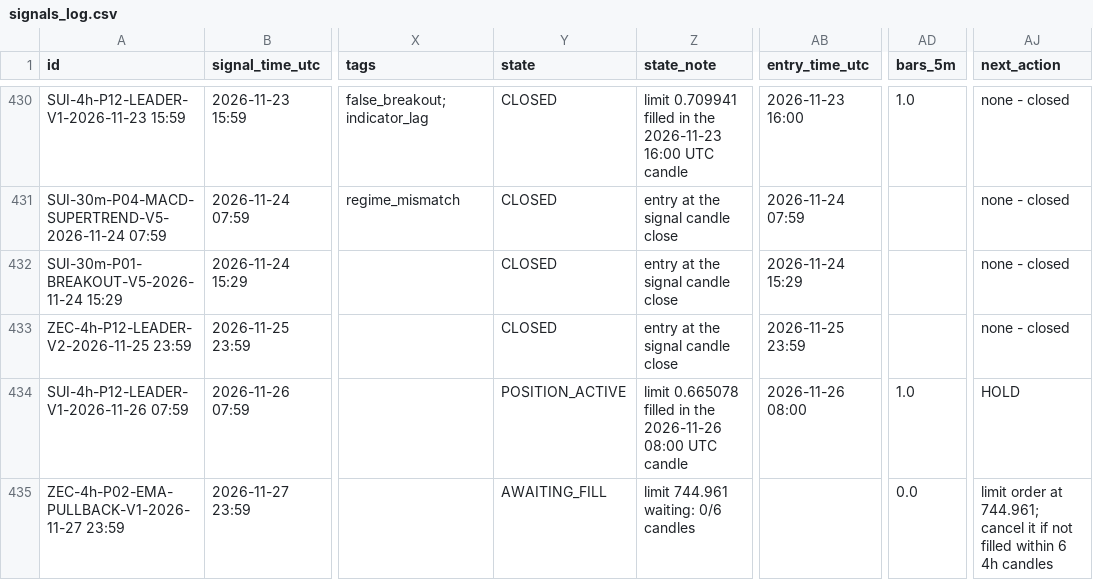
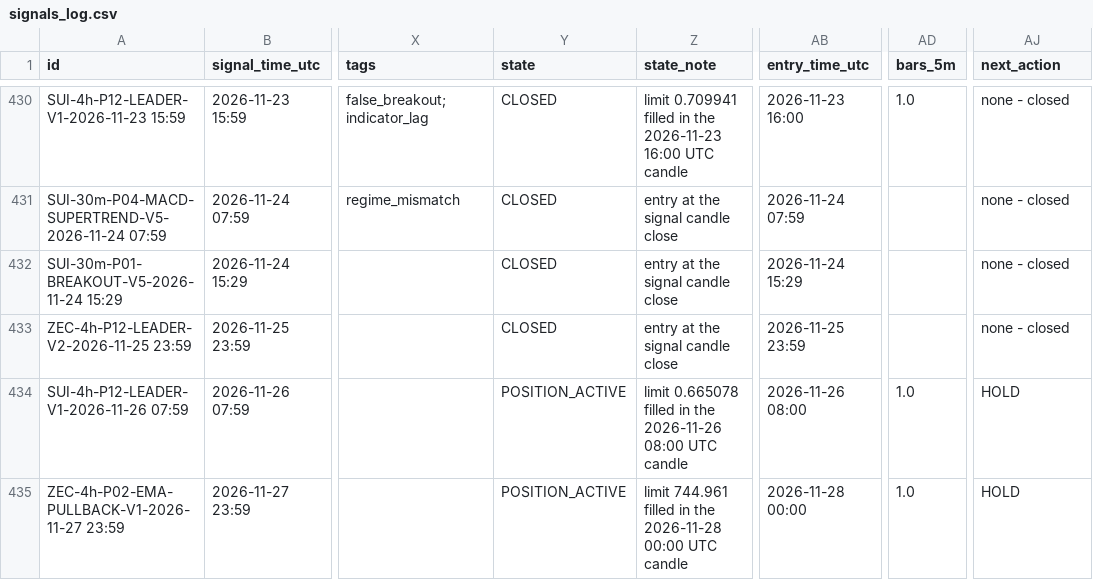
Before and after one commit to mayastraglobal-ui/crypto-signal-agent, a CSV file: reports/signals_log.csv, drawn as a sheet; only a part is shown, gaps mark what is left out; the diff names each change by its address in the sheet, - before the commit and + after, or states it on an @@ line.

```diff
--- a/reports/signals_log.csv
+++ b/reports/signals_log.csv
-Y435 (state): AWAITING_FILL
+Y435 (state): POSITION_ACTIVE
-Z435 (state_note): limit 744.961 waiting: 0/6 candles
+Z435 (state_note): limit 744.961 filled in the 2026-11-28 00:00 UTC candle
-AB435 (entry_time_utc): (empty)
+AB435 (entry_time_utc): 2026-11-28 00:00
-AD435 (bars_5m): 0.0
+AD435 (bars_5m): 1.0
-AJ435 (next_action): limit order at 744.961; cancel it if not filled within 6 4h candles
+AJ435 (next_action): HOLD
```
Also changed, not shown: reports/position_events.csv, reports/strategy_scoreboard.csv, 20 other files.
